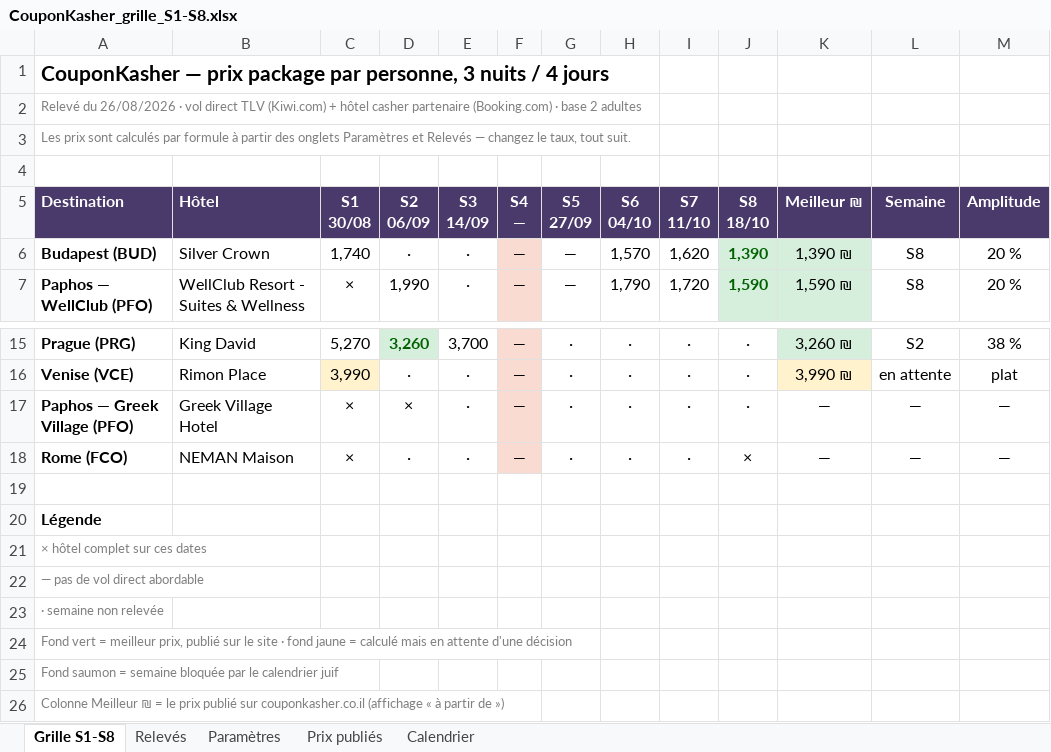
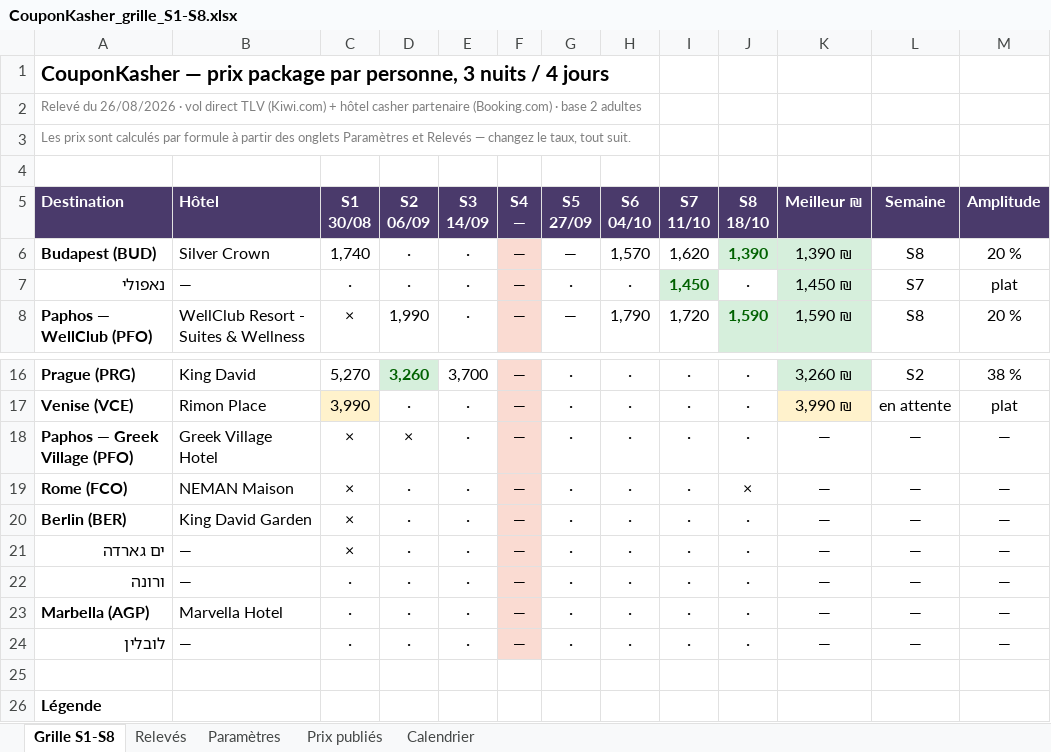
Before and after one commit to matapiero-design/COUPONKASHER---MONITORING, an Excel workbook: Data/CouponKasher_grille_S1-S8.xlsx, sheet Grille S1-S8, drawn as a sheet; only a part is shown, gaps mark what is left out; the shorter side is filled out with more unchanged rows; values as stored, in another font and other column widths than the file's, no borders; the diff names each change by its address in the sheet, - before the commit and + after, or states it on an @@ line.

```diff
--- a/Data/CouponKasher_grille_S1-S8.xlsx (sheet Grille S1-S8)
+++ b/Data/CouponKasher_grille_S1-S8.xlsx (sheet Grille S1-S8)
+row 7: נאפולי | — | · | · | · | — | · | · | 1,450 | · | 1,450 ₪ | S7 | plat
+row 20: Berlin (BER) | King David Garden | × | · | · | — | · | · | · | · | — | — | —
+row 21: ים גארדה | — | × | · | · | — | · | · | · | · | — | — | —
+row 22: ורונה | — | · | · | · | — | · | · | · | · | — | — | —
+row 23: Marbella (AGP) | Marvella Hotel | · | · | · | — | · | · | · | · | — | — | —
+row 24: לובלין | — | · | · | · | — | · | · | · | · | — | — | —
```
Also changed, not shown: sheet Relevés, 5 other files.
